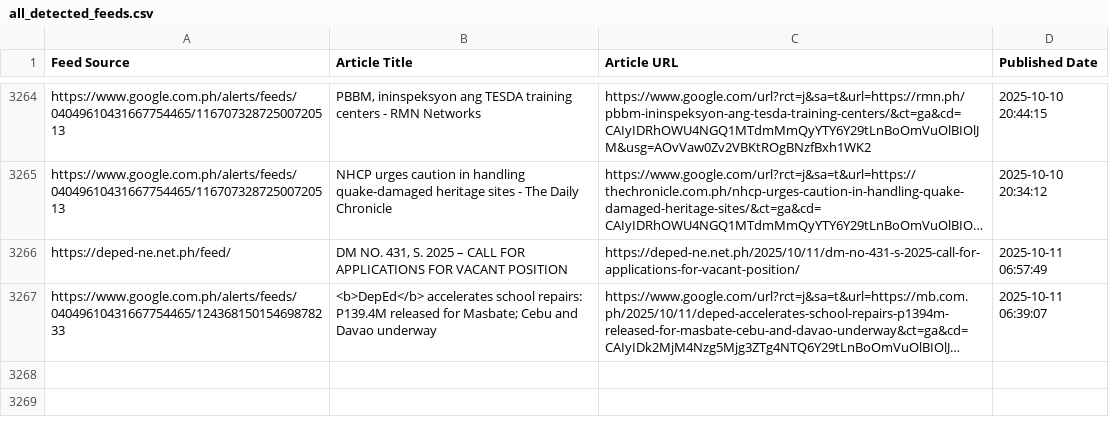
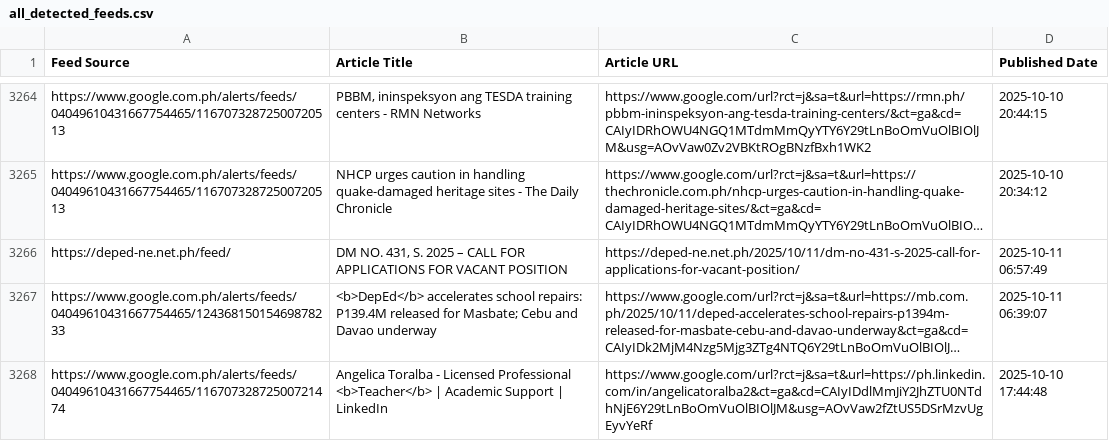
Before and after one commit to mabagarlene/bettermark, a CSV file: all_detected_feeds.csv, drawn as a sheet; only a part is shown, gaps mark what is left out; long unchanged cells end in …; the diff names each change by its address in the sheet, - before the commit and + after, or states it on an @@ line.

Commit message:
Update feed data - 2025-10-11 08:01:49 UTC

```diff
--- a/all_detected_feeds.csv
+++ b/all_detected_feeds.csv
+row 3268: https://www.google.com.ph/alerts/feeds/04049610431667754465/11670732872500721474 | Angelica Toralba - Licensed Professional <b>Teacher</b> | Academic Support | LinkedIn | https://www.google.com/url?rct=j&sa=t&url=https://ph.linkedin.com/in/angelicatoralba2&ct=ga&cd=CAIyIDdlMmJiY2JhZTU0NTdhNjE6Y29tLnBoOmVuOlBIOlJM&usg=AOvVaw2fZtUS5DSrMzvUgEyvYeRf | 2025-10-10 17:44:48
```
